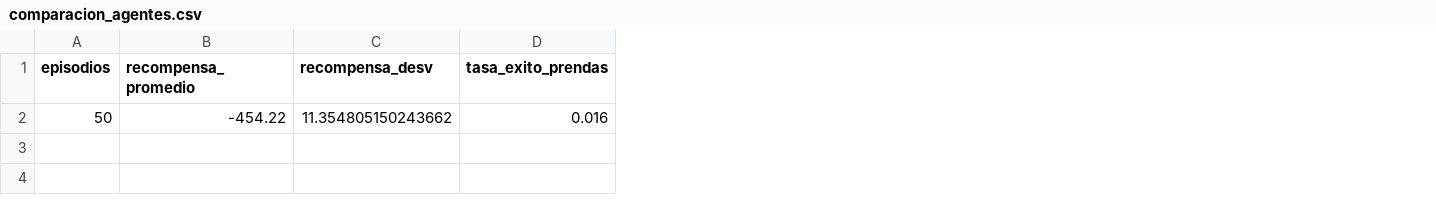
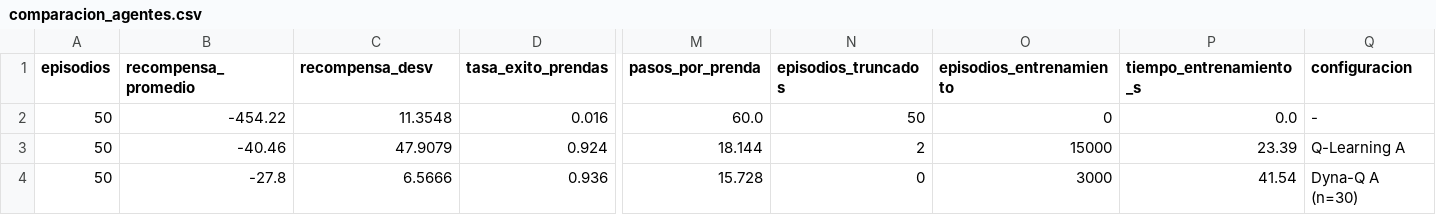
Before and after one commit to krysto9872/StyleBot, a CSV file: resultados/entrega3/comparacion_agentes.csv, drawn as a sheet; only a part is shown, gaps mark what is left out; rows hold the shown columns only; the diff names each change by its address in the sheet, - before the commit and + after, or states it on an @@ line.

Commit message:
comparacion agente

```diff
--- a/resultados/entrega3/comparacion_agentes.csv
+++ b/resultados/entrega3/comparacion_agentes.csv
+column M (pasos_por_prenda), row 2: 60.0
+column N (episodios_truncados), row 2: 50
+column O (episodios_entrenamiento), row 2: 0
+column P (tiempo_entrenamiento_s), row 2: 0.0
+column Q (configuracion), row 2: -
-C2 (recompensa_desv): 11.354805150243662
+C2 (recompensa_desv): 11.3548
+row 3: 50 | -40.46 | 47.9079 | 0.924 | 18.144 | 2 | 15000 | 23.39 | Q-Learning A
+row 4: 50 | -27.8 | 6.5666 | 0.936 | 15.728 | 0 | 3000 | 41.54 | Dyna-Q A (n=30)
```
